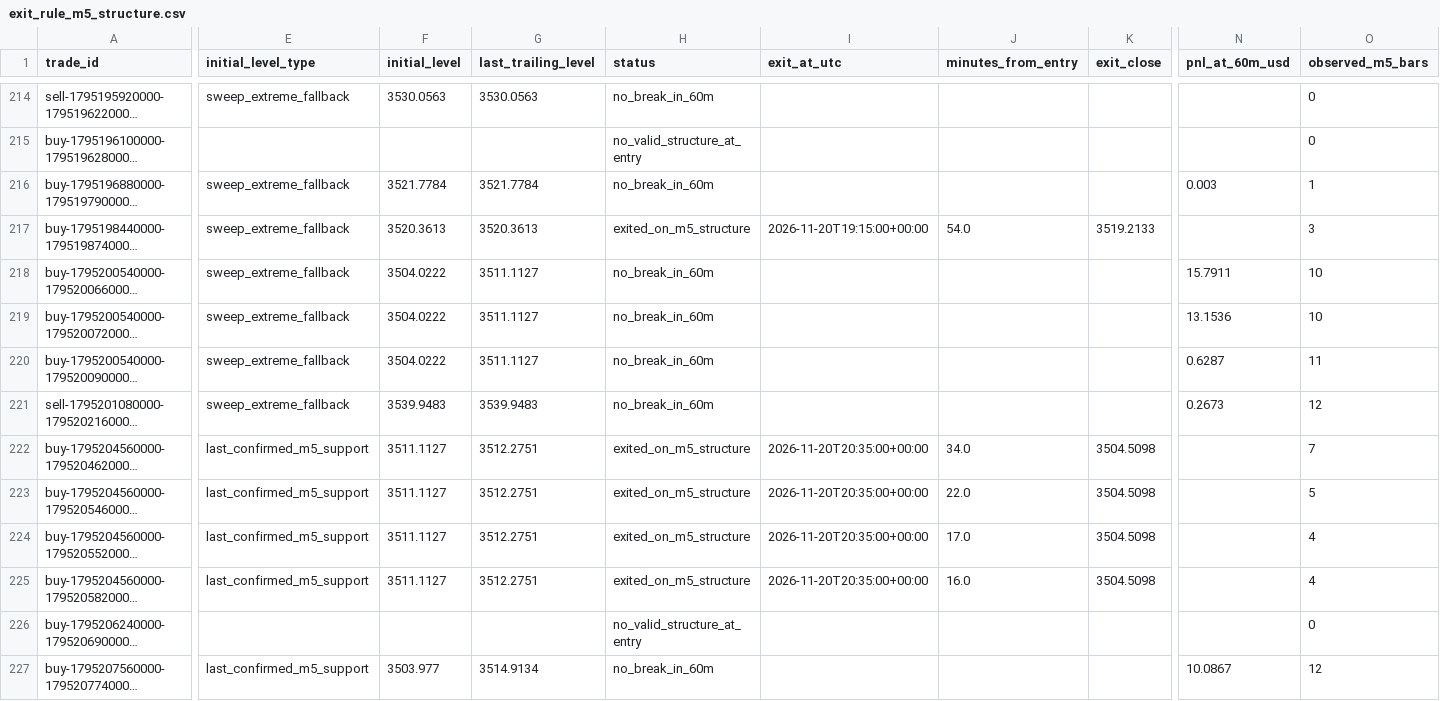
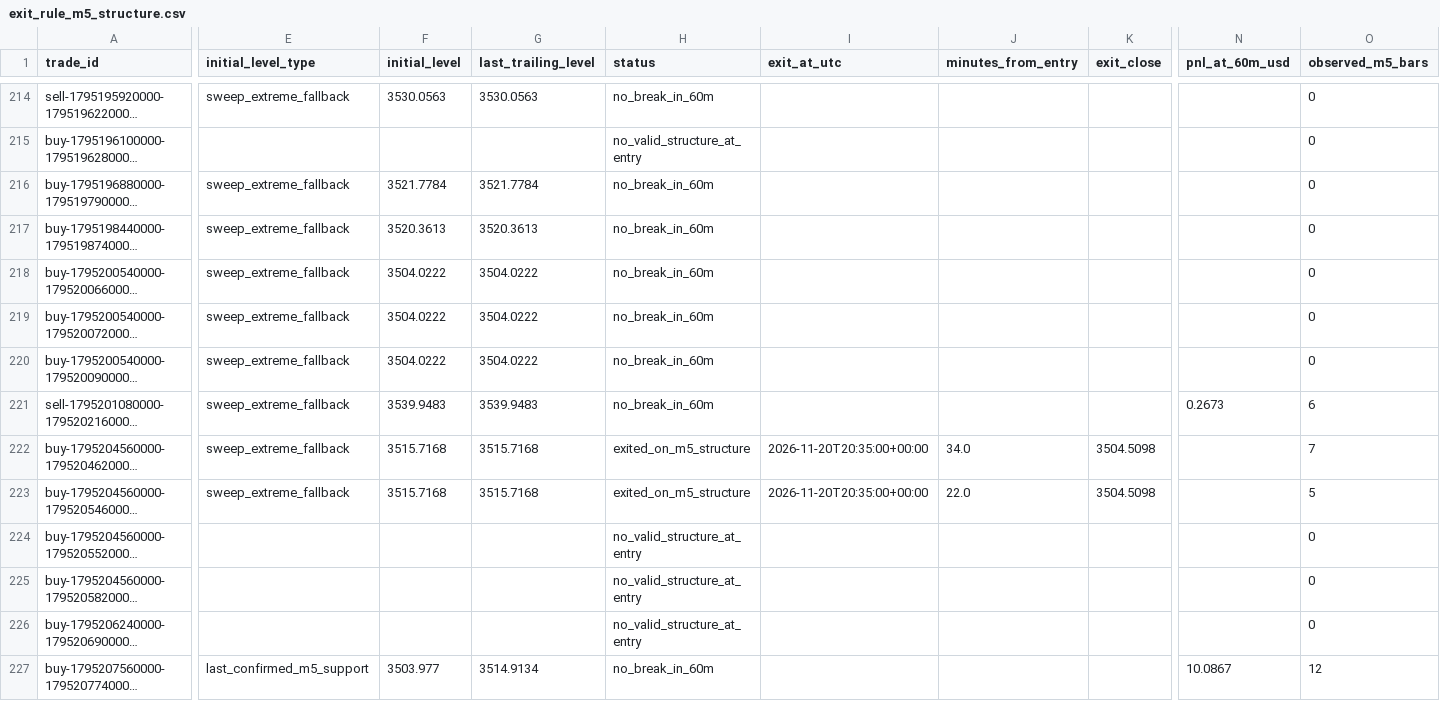
Before and after one commit to salehrbo1-cell/Alert-bot, a CSV file: research/sonic_paper/exit_rule_m5_structure.csv, drawn as a sheet; only a part is shown, gaps mark what is left out; long unchanged cells end in …; the diff covers the shown part only; the diff names each change by its address in the sheet, - before the commit and + after, or states it on an @@ line.

Commit message:
Update Samo paper-monitor observations

```diff
--- a/research/sonic_paper/exit_rule_m5_structure.csv
+++ b/research/sonic_paper/exit_rule_m5_structure.csv
-N216 (pnl_at_60m_usd): 0.003
+N216 (pnl_at_60m_usd): (empty)
-O216 (observed_m5_bars): 1
+O216 (observed_m5_bars): 0
-H217 (status): exited_on_m5_structure
+H217 (status): no_break_in_60m
-I217 (exit_at_utc): 2026-11-20T19:15:00+00:00
+I217 (exit_at_utc): (empty)
-J217 (minutes_from_entry): 54.0
+J217 (minutes_from_entry): (empty)
-K217 (exit_close): 3519.2133
+K217 (exit_close): (empty)
-O217 (observed_m5_bars): 3
+O217 (observed_m5_bars): 0
-G218:G220 (last_trailing_level): 3511.1127
+G218:G220 (last_trailing_level): 3504.0222
-N218 (pnl_at_60m_usd): 15.7911
+N218 (pnl_at_60m_usd): (empty)
-O218:O219 (observed_m5_bars): 10
+O218:O219 (observed_m5_bars): 0
-N219 (pnl_at_60m_usd): 13.1536
+N219 (pnl_at_60m_usd): (empty)
-N220 (pnl_at_60m_usd): 0.6287
+N220 (pnl_at_60m_usd): (empty)
-O220 (observed_m5_bars): 11
+O220 (observed_m5_bars): 0
-O221 (observed_m5_bars): 12
+O221 (observed_m5_bars): 6
-E222:E223 (initial_level_type): last_confirmed_m5_support
+E222:E223 (initial_level_type): sweep_extreme_fallback
-F222:F223 (initial_level): 3511.1127
+F222:F223 (initial_level): 3515.7168
-G222:G223 (last_trailing_level): 3512.2751
+G222:G223 (last_trailing_level): 3515.7168
-E224:E225 (initial_level_type): last_confirmed_m5_support
+E224:E225 (initial_level_type): (empty)
-F224:F225 (initial_level): 3511.1127
+F224:F225 (initial_level): (empty)
-G224:G225 (last_trailing_level): 3512.2751
+G224:G225 (last_trailing_level): (empty)
-H224:H225 (status): exited_on_m5_structure
+H224:H225 (status): no_valid_structure_at_entry
-I224:I225 (exit_at_utc): 2026-11-20T20:35:00+00:00
+I224:I225 (exit_at_utc): (empty)
-J224 (minutes_from_entry): 17.0
+J224 (minutes_from_entry): (empty)
-K224:K225 (exit_close): 3504.5098
+K224:K225 (exit_close): (empty)
-O224:O225 (observed_m5_bars): 4
+O224:O225 (observed_m5_bars): 0
-J225 (minutes_from_entry): 16.0
+J225 (minutes_from_entry): (empty)
```
Also changed, not shown: 6 edited cells elsewhere in this file, research/sonic_paper/exit_rule_step_resistance.csv, research/sonic_paper/exit_rule_structure_break.csv, 1 other file.
